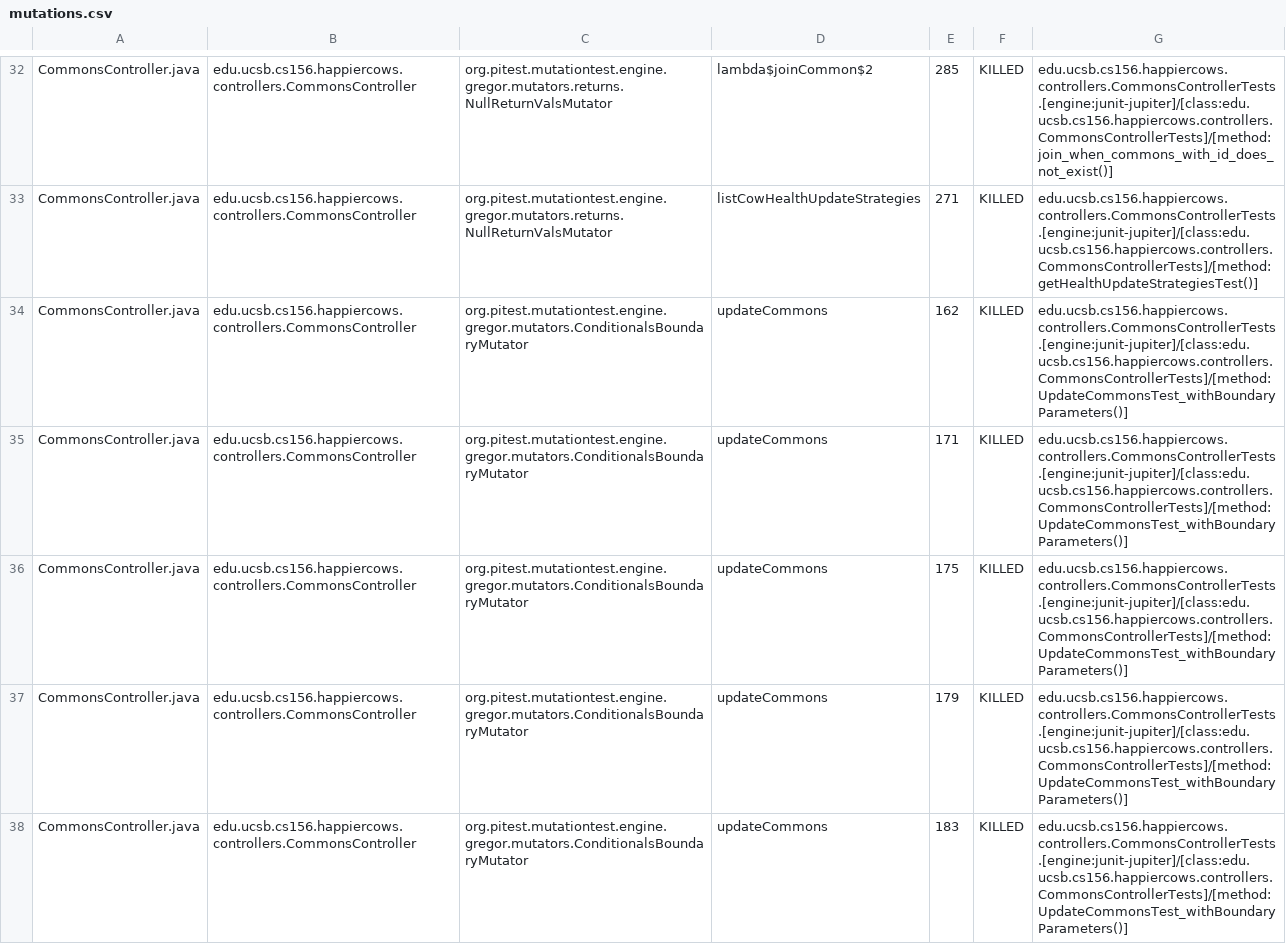
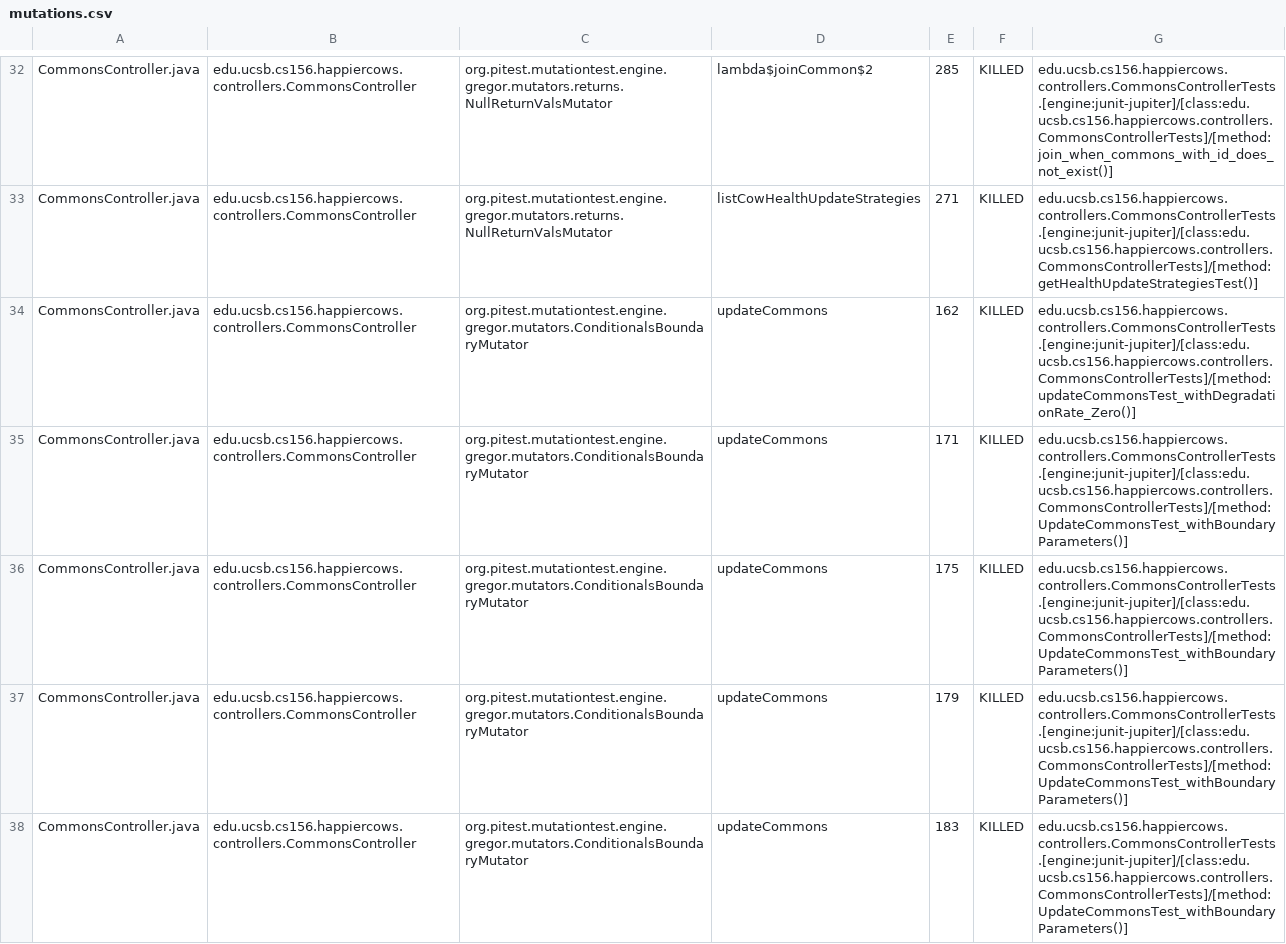
Before and after one commit to ucsb-cs156-w24/proj-happy-cows-w24-4pm-1, a CSV file: prs/28/pitest/mutations.csv, drawn as a sheet; only a part is shown, gaps mark what is left out; the diff covers the shown part only.

Commit message:
Deploying to gh-pages from @ ucsb-cs156-w24/proj-happy-cows-w24-4pm-1@af92dd23527a95598b235c1b3e0fe89e49e7090e 🚀

```diff
--- a/prs/28/pitest/mutations.csv
+++ b/prs/28/pitest/mutations.csv
@@ -33,3 +33,3 @@ CommonsController.java,edu.ucsb.cs156.happiercows.controllers.CommonsController,
 CommonsController.java,edu.ucsb.cs156.happiercows.controllers.CommonsController,org.pitest.mutationtest.engine.gregor.mutators.returns.NullReturnValsMutator,listCowHealthUpdateStrategies,271,KILLED,edu.ucsb.cs156.happiercows.controllers.CommonsControllerTests.[engine:junit-jupiter]/[class:edu.ucsb.cs156.happiercows.controllers.CommonsControllerTests]/[method:getHealthUpdateStrategiesTest()]
-CommonsController.java,edu.ucsb.cs156.happiercows.controllers.CommonsController,org.pitest.mutationtest.engine.gregor.mutators.ConditionalsBoundaryMutator,updateCommons,162,KILLED,edu.ucsb.cs156.happiercows.controllers.CommonsControllerTests.[engine:junit-jupiter]/[class:edu.ucsb.cs156.happiercows.controllers.CommonsControllerTests]/[method:UpdateCommonsTest_withBoundaryParameters()]
+CommonsController.java,edu.ucsb.cs156.happiercows.controllers.CommonsController,org.pitest.mutationtest.engine.gregor.mutators.ConditionalsBoundaryMutator,updateCommons,162,KILLED,edu.ucsb.cs156.happiercows.controllers.CommonsControllerTests.[engine:junit-jupiter]/[class:edu.ucsb.cs156.happiercows.controllers.CommonsControllerTests]/[method:updateCommonsTest_withDegradationRate_Zero()]
 CommonsController.java,edu.ucsb.cs156.happiercows.controllers.CommonsController,org.pitest.mutationtest.engine.gregor.mutators.ConditionalsBoundaryMutator,updateCommons,171,KILLED,edu.ucsb.cs156.happiercows.controllers.CommonsControllerTests.[engine:junit-jupiter]/[class:edu.ucsb.cs156.happiercows.controllers.CommonsControllerTests]/[method:UpdateCommonsTest_withBoundaryParameters()]
```
Also changed, not shown: 48 edited cells elsewhere in this file, 48 other files.
